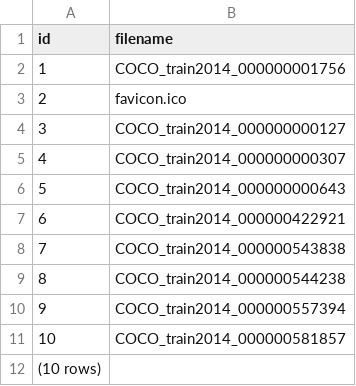
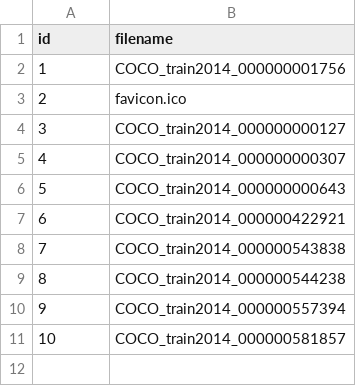
Before and after one commit to cognoscentai/segmentation, a CSV file: data/image.csv, drawn as a sheet.

```diff
--- a/data/image.csv
+++ b/data/image.csv
@@ -11,2 +11 @@ id,filename
 10,COCO_train2014_000000581857
-(10 rows)
```
Also changed, not shown: data/object.csv, data/worker.csv, 3 other files.
